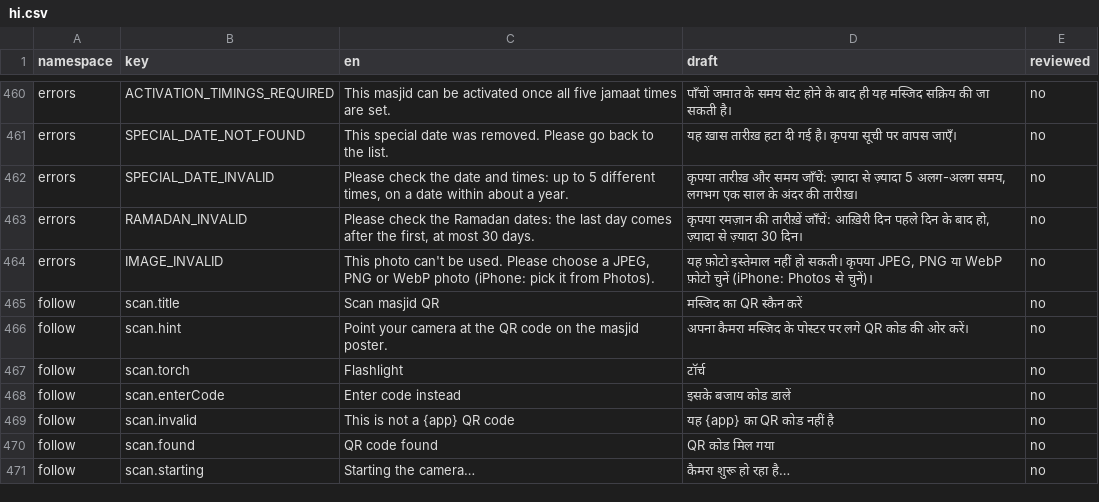
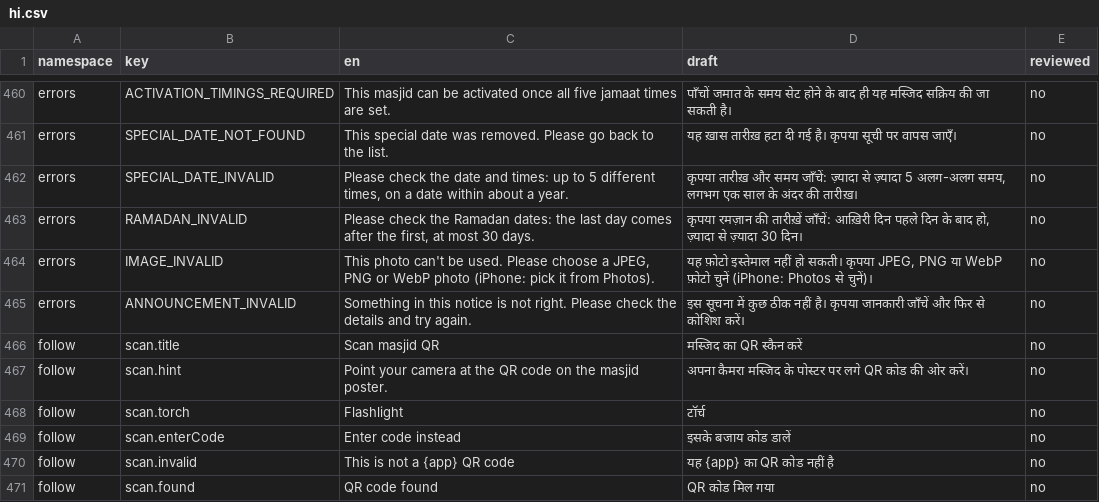
Before and after one commit to syedtalha88/Al-Masjid, a CSV file: packages/i18n/review/hi.csv, drawn as a sheet; only a part is shown, gaps mark what is left out; the shorter side is filled out with more unchanged rows; the diff names each change by its address in the sheet, - before the commit and + after, or states it on an @@ line.

```diff
--- a/packages/i18n/review/hi.csv
+++ b/packages/i18n/review/hi.csv
+row 465: errors | ANNOUNCEMENT_INVALID | Something in this notice is not right. Please check the details and try again. | इस सूचना में कुछ ठीक नहीं है। कृपया जानकारी जाँचें और फिर से कोशिश करें। | no
```
Also changed, not shown: packages/i18n/review/te.csv, packages/i18n/review/ur.csv, 24 other files.
